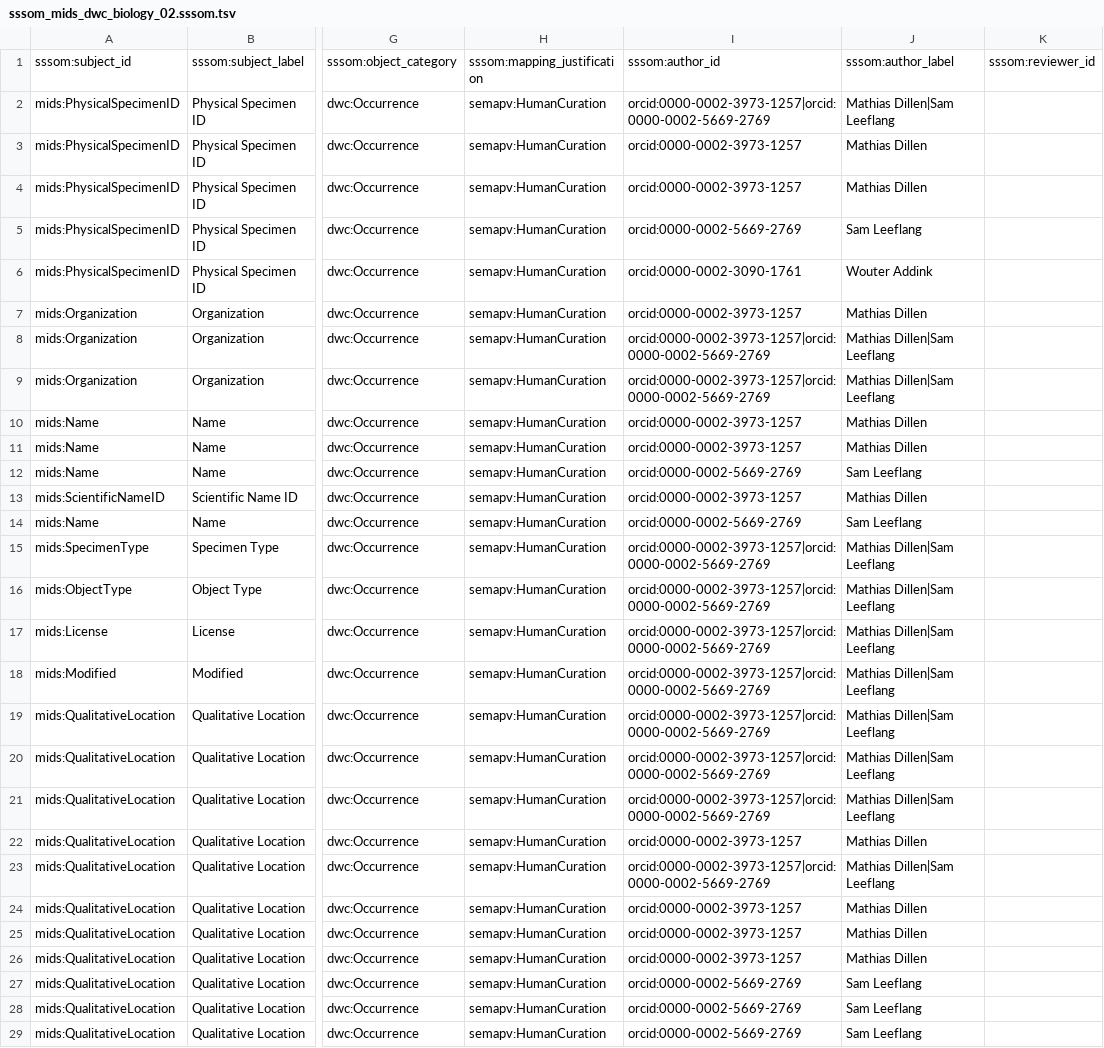
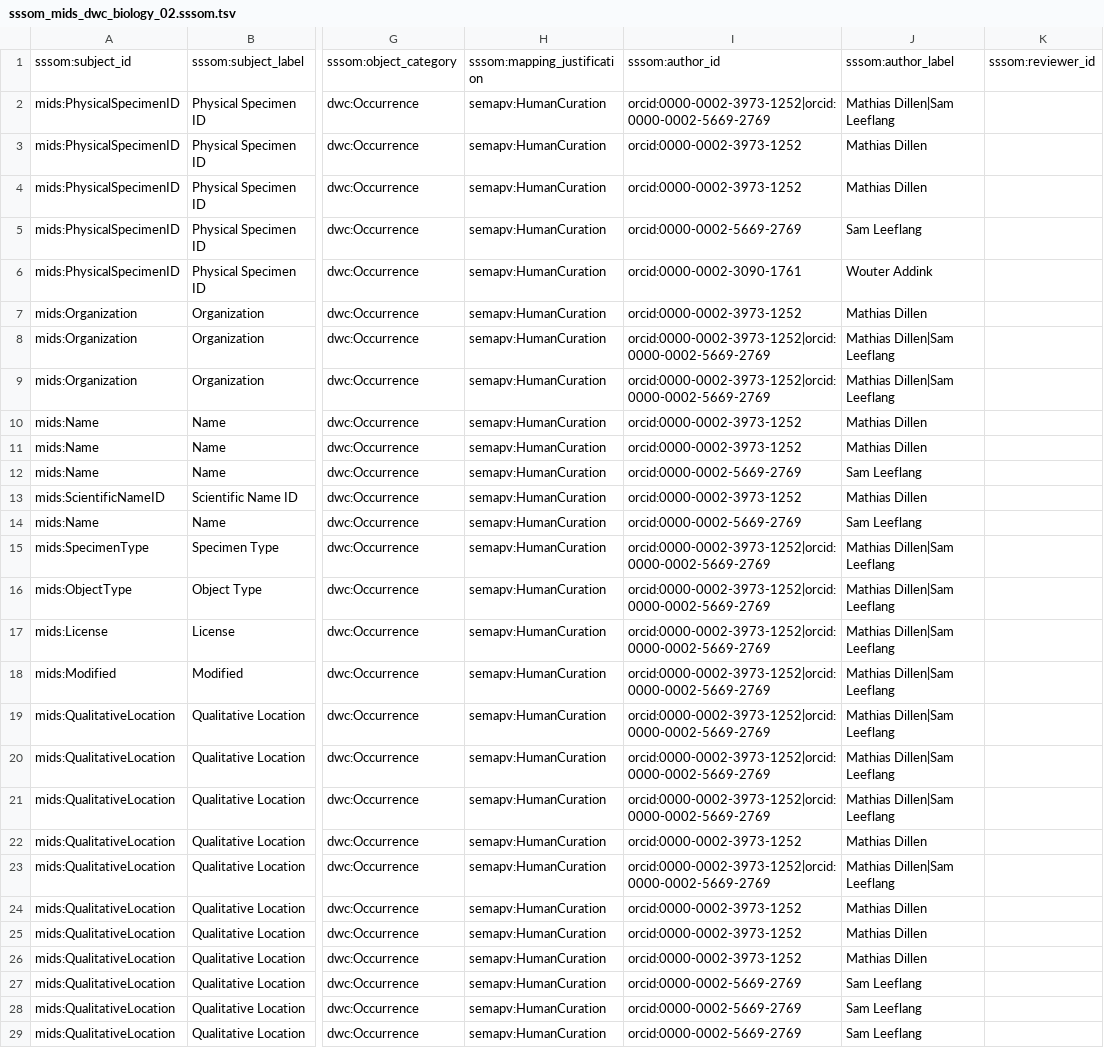
Before and after one commit to tdwg/mids, a TSV file: source/mappings/dwc/biology/sssom_mids_dwc_biology_02.sssom.tsv, drawn as a sheet; only a part is shown, gaps mark what is left out; the diff covers the shown part only; the diff names each change by its address in the sheet, - before the commit and + after, or states it on an @@ line.

Commit message:
fix incorrect orcid

```diff
--- a/source/mappings/dwc/biology/sssom_mids_dwc_biology_02.sssom.tsv
+++ b/source/mappings/dwc/biology/sssom_mids_dwc_biology_02.sssom.tsv
-I2: orcid:0000-0002-3973-1257|orcid:0000-0002-5669-2769
+I2: orcid:0000-0002-3973-1252|orcid:0000-0002-5669-2769
-I3:I4: orcid:0000-0002-3973-1257
+I3:I4: orcid:0000-0002-3973-1252
-I7: orcid:0000-0002-3973-1257
+I7: orcid:0000-0002-3973-1252
-I8:I9: orcid:0000-0002-3973-1257|orcid:0000-0002-5669-2769
+I8:I9: orcid:0000-0002-3973-1252|orcid:0000-0002-5669-2769
-I10:I11: orcid:0000-0002-3973-1257
+I10:I11: orcid:0000-0002-3973-1252
-I13: orcid:0000-0002-3973-1257
+I13: orcid:0000-0002-3973-1252
-I15:I21: orcid:0000-0002-3973-1257|orcid:0000-0002-5669-2769
+I15:I21: orcid:0000-0002-3973-1252|orcid:0000-0002-5669-2769
-I22: orcid:0000-0002-3973-1257
+I22: orcid:0000-0002-3973-1252
-I23: orcid:0000-0002-3973-1257|orcid:0000-0002-5669-2769
+I23: orcid:0000-0002-3973-1252|orcid:0000-0002-5669-2769
-I24:I26: orcid:0000-0002-3973-1257
+I24:I26: orcid:0000-0002-3973-1252
```
Also changed, not shown: 32 edited cells elsewhere in this file.
